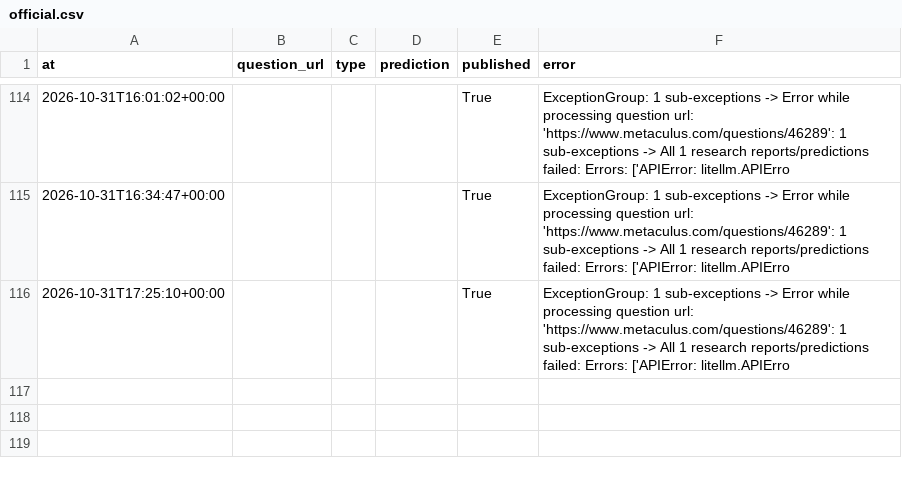
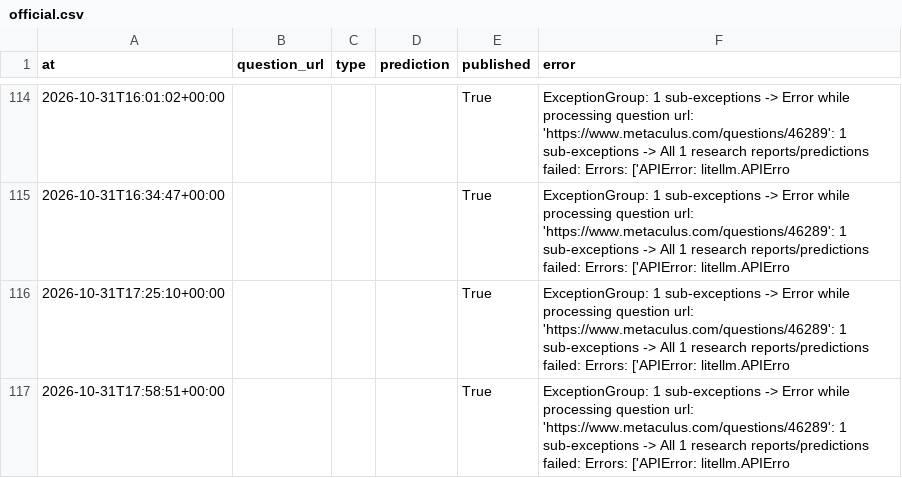
Before and after one commit to jrichardet77-dev/forecast-bot, a CSV file: data/official.csv, drawn as a sheet; only a part is shown, gaps mark what is left out.

Commit message:
Forecast log

```diff
--- a/data/official.csv
+++ b/data/official.csv
@@ -116 +116,2 @@ at,question_url,type,prediction,published,error
 2026-10-31T17:25:10+00:00,,,,True,ExceptionGroup: 1 sub-exceptions -> Error while processing question url: 'https://www.metaculus.com/questions/46289': 1 sub-exceptions -> All 1 research reports/predictions failed: Errors: ['APIError: litellm.APIErro
+2026-10-31T17:58:51+00:00,,,,True,ExceptionGroup: 1 sub-exceptions -> Error while processing question url: 'https://www.metaculus.com/questions/46289': 1 sub-exceptions -> All 1 research reports/predictions failed: Errors: ['APIError: litellm.APIErro
```
